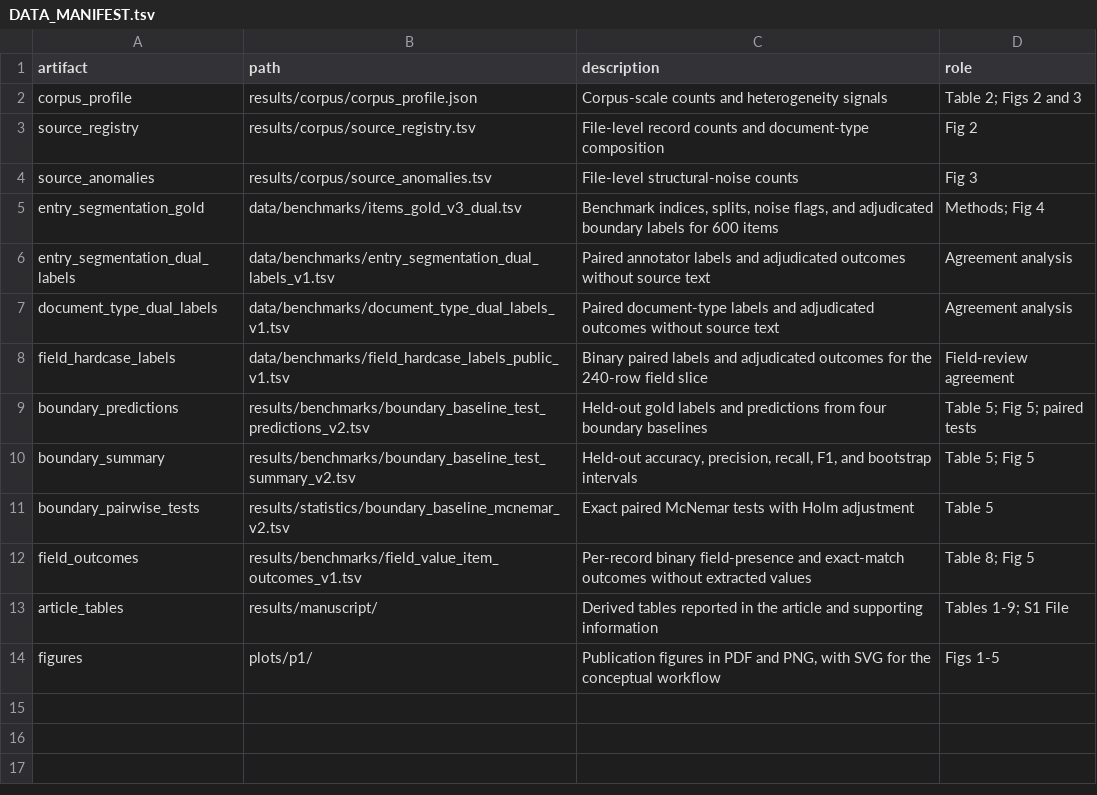
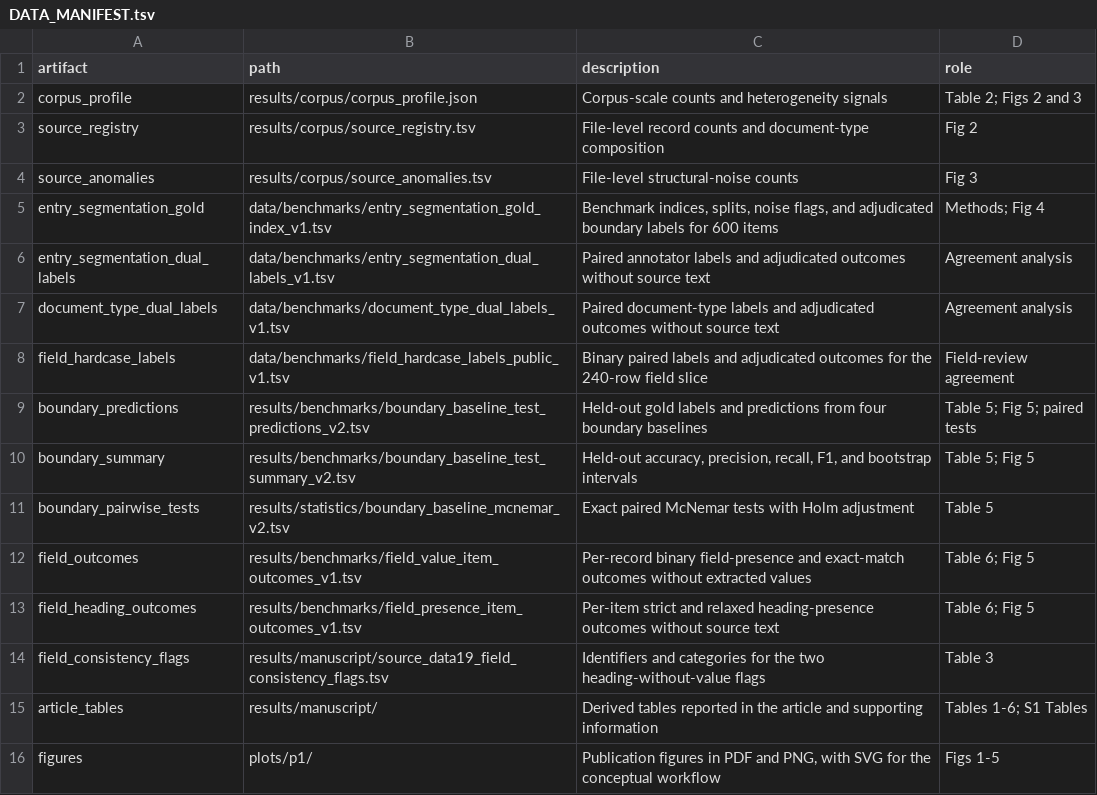
Before and after one commit to Zhenghongwei11/zyfjdcd-p1-public-derivatives, a TSV file: docs/DATA_MANIFEST.tsv, drawn as a sheet.

Commit message:
Release v1.0.7 revised benchmark evidence

```diff
--- a/docs/DATA_MANIFEST.tsv
+++ b/docs/DATA_MANIFEST.tsv
@@ -4,3 +4,3 @@ source_registry	results/corpus/source_registry.tsv	File-level record counts and
 source_anomalies	results/corpus/source_anomalies.tsv	File-level structural-noise counts	Fig 3
-entry_segmentation_gold	data/benchmarks/items_gold_v3_dual.tsv	Benchmark indices, splits, noise flags, and adjudicated boundary labels for 600 items	Methods; Fig 4
+entry_segmentation_gold	data/benchmarks/entry_segmentation_gold_index_v1.tsv	Benchmark indices, splits, noise flags, and adjudicated boundary labels for 600 items	Methods; Fig 4
 entry_segmentation_dual_labels	data/benchmarks/entry_segmentation_dual_labels_v1.tsv	Paired annotator labels and adjudicated outcomes without source text	Agreement analysis
@@ -11,4 +11,6 @@ boundary_summary	results/benchmarks/boundary_baseline_test_summary_v2.tsv	Held-o
 boundary_pairwise_tests	results/statistics/boundary_baseline_mcnemar_v2.tsv	Exact paired McNemar tests with Holm adjustment	Table 5
-field_outcomes	results/benchmarks/field_value_item_outcomes_v1.tsv	Per-record binary field-presence and exact-match outcomes without extracted values	Table 8; Fig 5
-article_tables	results/manuscript/	Derived tables reported in the article and supporting information	Tables 1-9; S1 File
+field_outcomes	results/benchmarks/field_value_item_outcomes_v1.tsv	Per-record binary field-presence and exact-match outcomes without extracted values	Table 6; Fig 5
+field_heading_outcomes	results/benchmarks/field_presence_item_outcomes_v1.tsv	Per-item strict and relaxed heading-presence outcomes without source text	Table 6; Fig 5
+field_consistency_flags	results/manuscript/source_data19_field_consistency_flags.tsv	Identifiers and categories for the two heading-without-value flags	Table 3
+article_tables	results/manuscript/	Derived tables reported in the article and supporting information	Tables 1-6; S1 Tables
 figures	plots/p1/	Publication figures in PDF and PNG, with SVG for the conceptual workflow	Figs 1-5
```
Also changed, not shown: data/benchmarks/manifest.tsv, docs/FIGURE_PROVENANCE.tsv, 32 other files.
